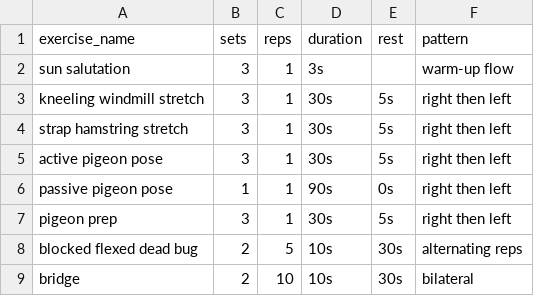
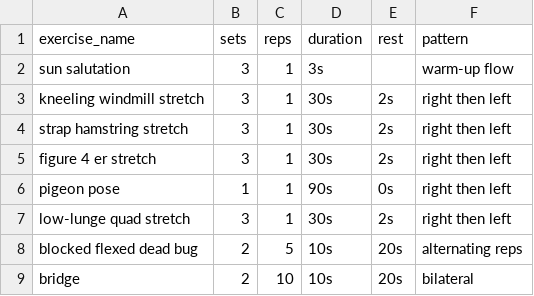
Before and after one commit to mattraibert/lanzhou, a CSV file: exercises.csv, drawn as a sheet.

Commit message:
Updated exercises

```diff
--- a/exercises.csv
+++ b/exercises.csv
@@ -2,8 +2,8 @@ exercise_name,sets,reps,duration,rest,pattern
 sun salutation,3,1,3s,,warm-up flow
-kneeling windmill stretch,3,1,30s,5s,right then left
-strap hamstring stretch,3,1,30s,5s,right then left
-active pigeon pose,3,1,30s,5s,right then left
-passive pigeon pose,1,1,90s,0s,right then left
-pigeon prep,3,1,30s,5s,right then left
-blocked flexed dead bug,2,5,10s,30s,alternating reps
-bridge,2,10,10s,30s,bilateral
+kneeling windmill stretch,3,1,30s,2s,right then left
+strap hamstring stretch,3,1,30s,2s,right then left
+figure 4 er stretch,3,1,30s,2s,right then left
+pigeon pose,1,1,90s,0s,right then left
+low-lunge quad stretch,3,1,30s,2s,right then left
+blocked flexed dead bug,2,5,10s,20s,alternating reps
+bridge,2,10,10s,20s,bilateral
```
